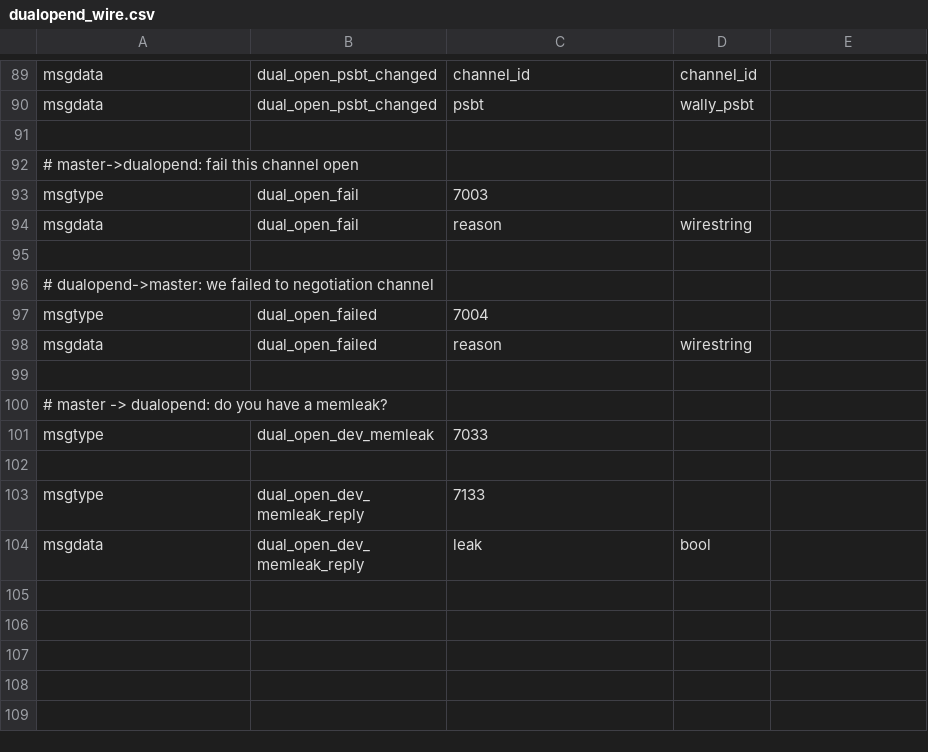
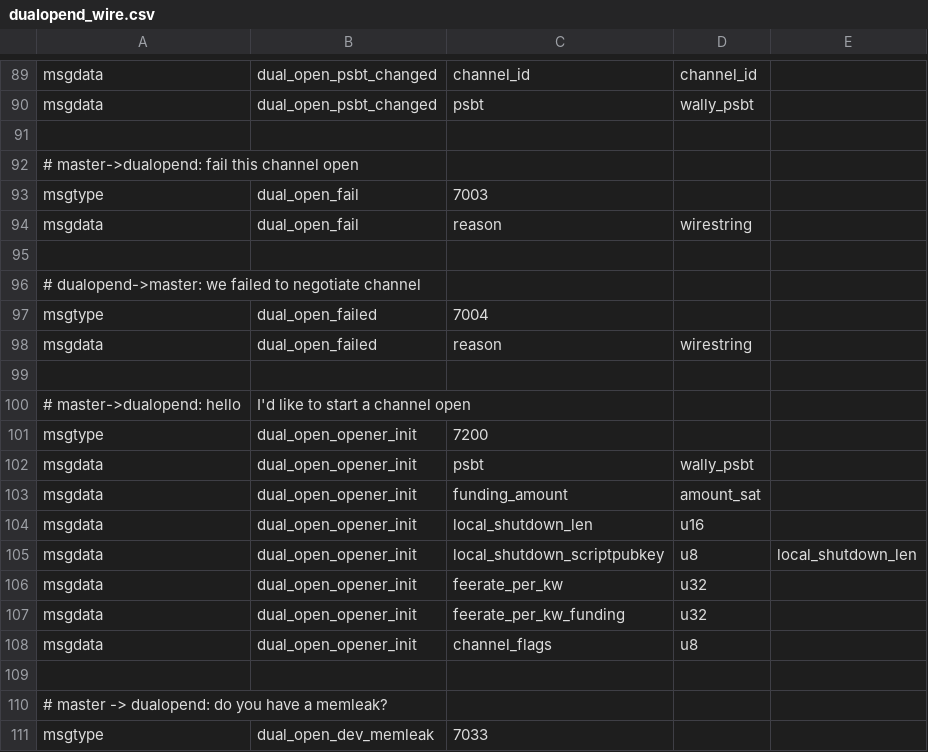
Before and after one commit to ElementsProject/lightning, a CSV file: openingd/dualopend_wire.csv, drawn as a sheet; only a part is shown, gaps mark what is left out; the shorter side is filled out with more unchanged rows.

Commit message:
dualfund: opener, openchannel_init command (1/3)
There are 3 commands for opening a channel with dualfunding.
`openchannel_init` is the first of these.

It initializes the open-channel dialog, and stops once we've run out of
updates (input/outputs) to send to the peer.

```diff
--- a/openingd/dualopend_wire.csv
+++ b/openingd/dualopend_wire.csv
@@ -95,5 +95,15 @@ msgdata,dual_open_fail,reason,wirestring,
 
-# dualopend->master: we failed to negotiation channel
+# dualopend->master: we failed to negotiate channel
 msgtype,dual_open_failed,7004
 msgdata,dual_open_failed,reason,wirestring,
+
+# master->dualopend: hello, I'd like to start a channel open
+msgtype,dual_open_opener_init,7200
+msgdata,dual_open_opener_init,psbt,wally_psbt,
+msgdata,dual_open_opener_init,funding_amount,amount_sat,
+msgdata,dual_open_opener_init,local_shutdown_len,u16,
+msgdata,dual_open_opener_init,local_shutdown_scriptpubkey,u8,local_shutdown_len
+msgdata,dual_open_opener_init,feerate_per_kw,u32,
+msgdata,dual_open_opener_init,feerate_per_kw_funding,u32,
+msgdata,dual_open_opener_init,channel_flags,u8,
 
```
Also changed, not shown: 9 other files.
